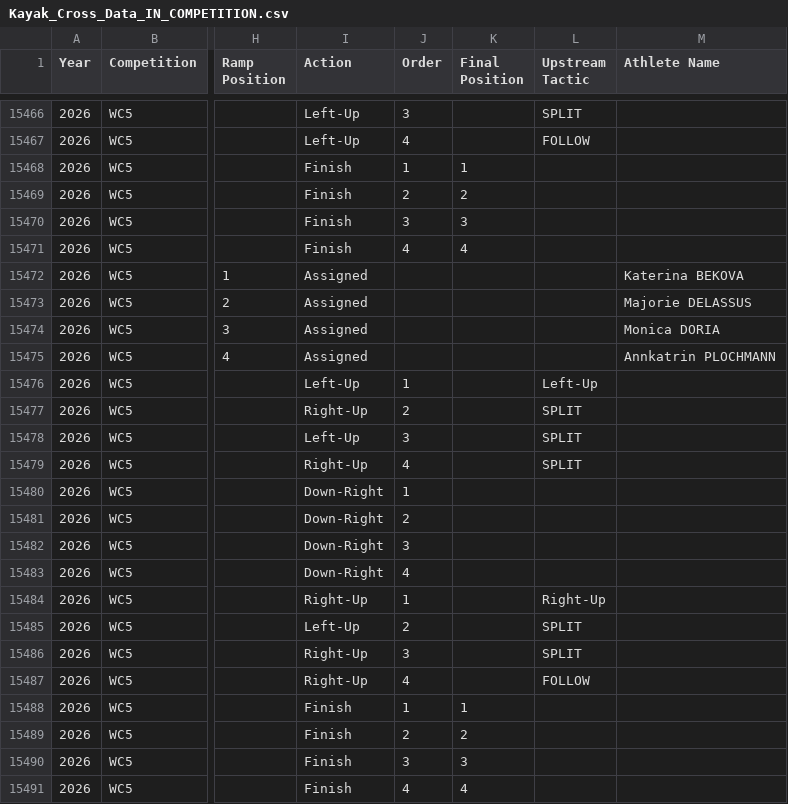
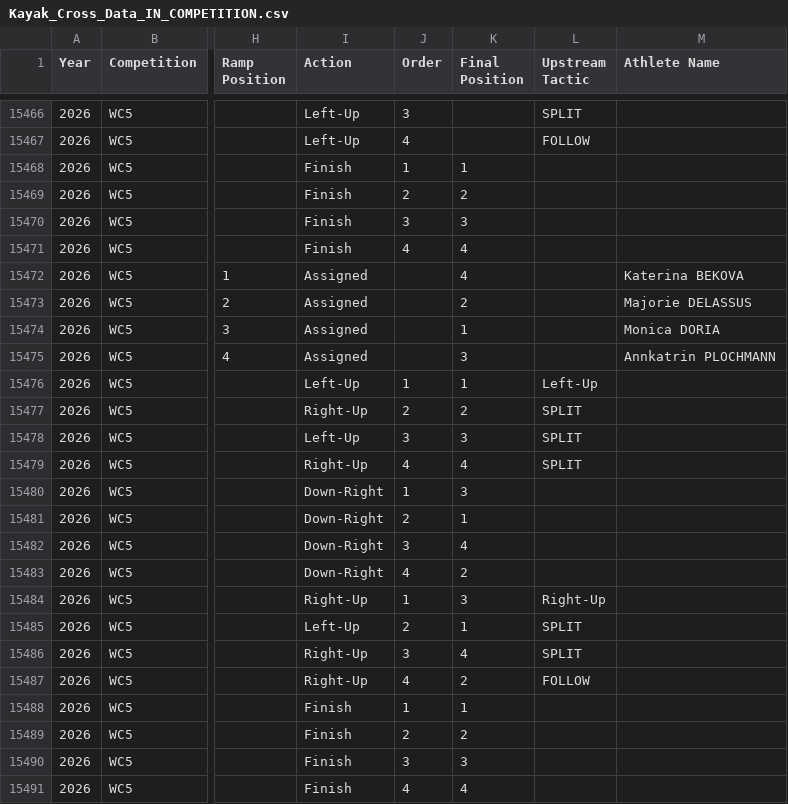
Before and after one commit to katrina-sutherland/kx_tagger, a CSV file: data/Kayak_Cross_Data_IN_COMPETITION.csv, drawn as a sheet; only a part is shown, gaps mark what is left out; the diff covers the shown part only; the diff names each change by its address in the sheet, - before the commit and + after, or states it on an @@ line.

```diff
--- a/data/Kayak_Cross_Data_IN_COMPETITION.csv
+++ b/data/Kayak_Cross_Data_IN_COMPETITION.csv
-K15472 (Final Position): (empty)
+K15472 (Final Position): 4
-K15473 (Final Position): (empty)
+K15473 (Final Position): 2
-K15474 (Final Position): (empty)
+K15474 (Final Position): 1
-K15475 (Final Position): (empty)
+K15475 (Final Position): 3
-K15476 (Final Position): (empty)
+K15476 (Final Position): 1
-K15477 (Final Position): (empty)
+K15477 (Final Position): 2
-K15478 (Final Position): (empty)
+K15478 (Final Position): 3
-K15479 (Final Position): (empty)
+K15479 (Final Position): 4
-K15480 (Final Position): (empty)
+K15480 (Final Position): 3
-K15481 (Final Position): (empty)
+K15481 (Final Position): 1
-K15482 (Final Position): (empty)
+K15482 (Final Position): 4
-K15483 (Final Position): (empty)
+K15483 (Final Position): 2
-K15484 (Final Position): (empty)
+K15484 (Final Position): 3
-K15485 (Final Position): (empty)
+K15485 (Final Position): 1
-K15486 (Final Position): (empty)
+K15486 (Final Position): 4
-K15487 (Final Position): (empty)
+K15487 (Final Position): 2
```
Also changed, not shown: 20 edited cells elsewhere in this file.
